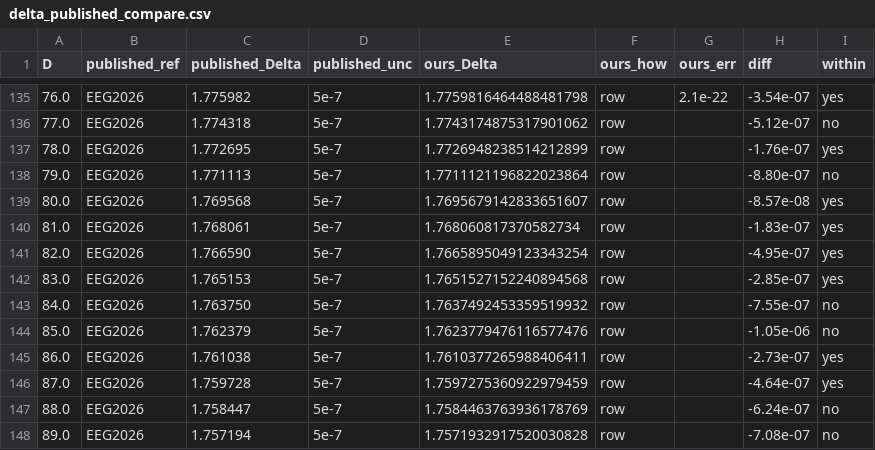
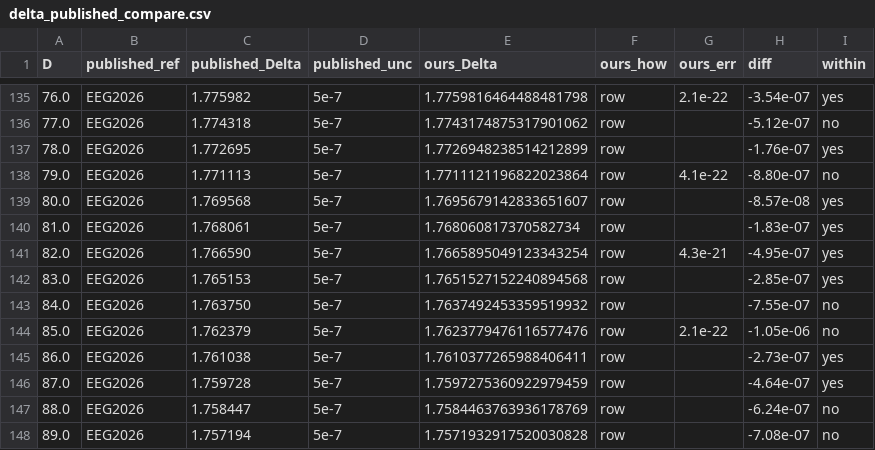
Before and after one commit to nmoinvaz/choptuik-large-d, a CSV file: hp/data/delta_published_compare.csv, drawn as a sheet; only a part is shown, gaps mark what is left out.

```diff
--- a/hp/data/delta_published_compare.csv
+++ b/hp/data/delta_published_compare.csv
@@ -137,9 +137,9 @@ D,published_ref,published_Delta,published_unc,ours_Delta,ours_how,ours_err,diff,
 78.0,EEG2026,1.772695,5e-7,1.7726948238514212899,row,,-1.76e-07,yes
-79.0,EEG2026,1.771113,5e-7,1.7711121196822023864,row,,-8.80e-07,no
+79.0,EEG2026,1.771113,5e-7,1.7711121196822023864,row,4.1e-22,-8.80e-07,no
 80.0,EEG2026,1.769568,5e-7,1.7695679142833651607,row,,-8.57e-08,yes
 81.0,EEG2026,1.768061,5e-7,1.768060817370582734,row,,-1.83e-07,yes
-82.0,EEG2026,1.766590,5e-7,1.7665895049123343254,row,,-4.95e-07,yes
+82.0,EEG2026,1.766590,5e-7,1.7665895049123343254,row,4.3e-21,-4.95e-07,yes
 83.0,EEG2026,1.765153,5e-7,1.7651527152240894568,row,,-2.85e-07,yes
 84.0,EEG2026,1.763750,5e-7,1.7637492453359519932,row,,-7.55e-07,no
-85.0,EEG2026,1.762379,5e-7,1.7623779476116577476,row,,-1.05e-06,no
+85.0,EEG2026,1.762379,5e-7,1.7623779476116577476,row,2.1e-22,-1.05e-06,no
 86.0,EEG2026,1.761038,5e-7,1.7610377265988406411,row,,-2.73e-07,yes
```
Also changed, not shown: hp/data/delta_all.csv, 1 other file.
